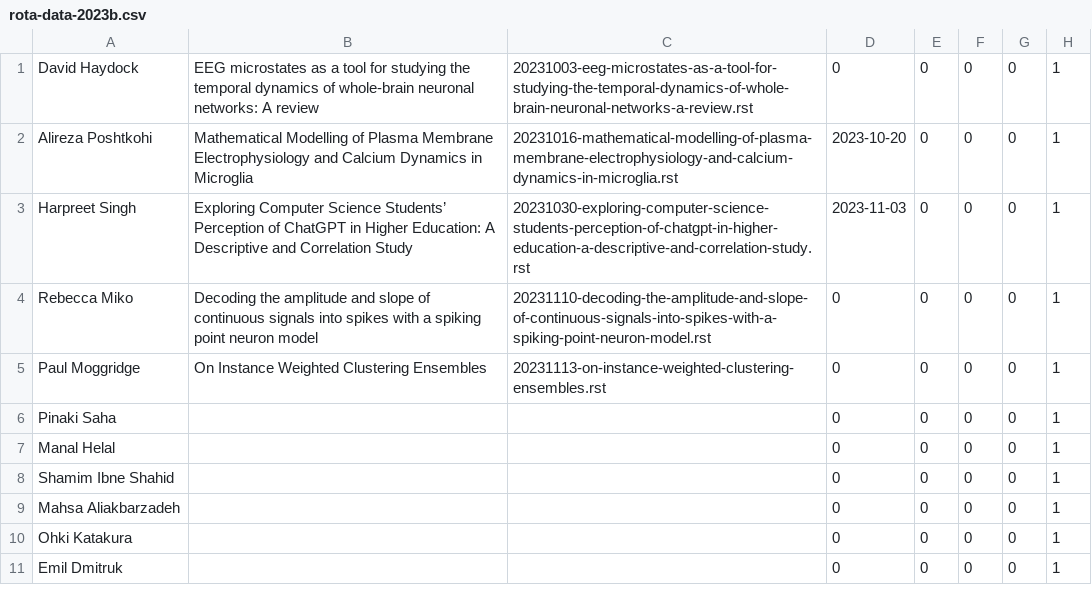
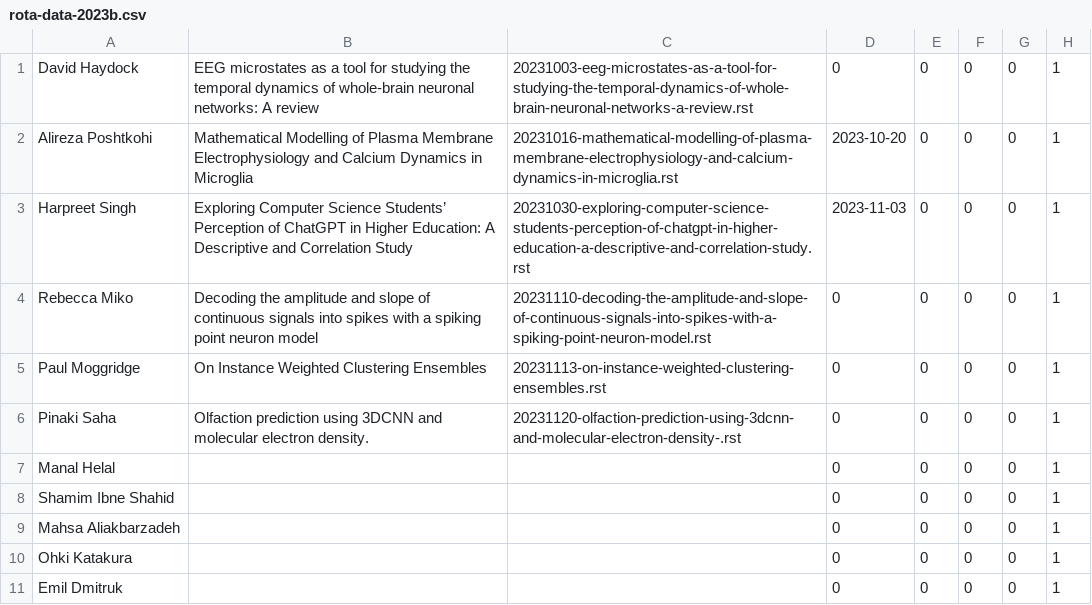
Before and after one commit to UHBiocomputation/UH-biocomputation-web, a CSV file: scripts/rota-data-2023b.csv, drawn as a sheet.

```diff
--- a/scripts/rota-data-2023b.csv
+++ b/scripts/rota-data-2023b.csv
@@ -5,3 +5,3 @@ Rebecca Miko,"Decoding the amplitude and slope of continuous signals into spikes
 Paul Moggridge,"On Instance Weighted Clustering Ensembles","20231113-on-instance-weighted-clustering-ensembles.rst",0,0,0,0,1
-Pinaki Saha,"","",0,0,0,0,1
+Pinaki Saha,"Olfaction prediction using 3DCNN and molecular electron density.","20231120-olfaction-prediction-using-3dcnn-and-molecular-electron-density-.rst",0,0,0,0,1
 Manal Helal,"","",0,0,0,0,1
```
Also changed, not shown: 5 other files.
